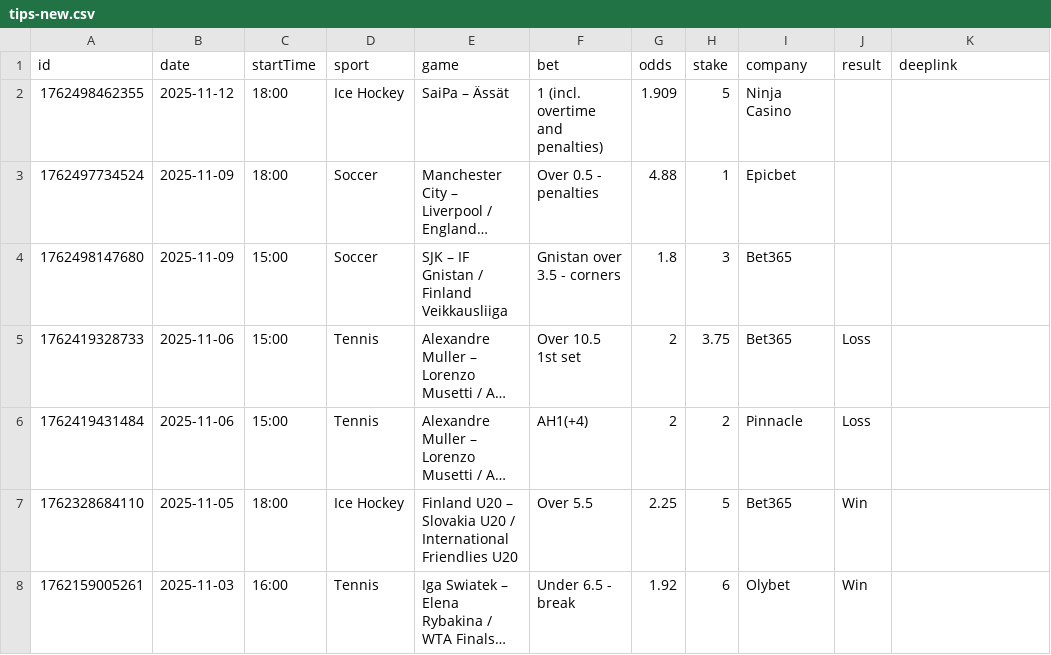
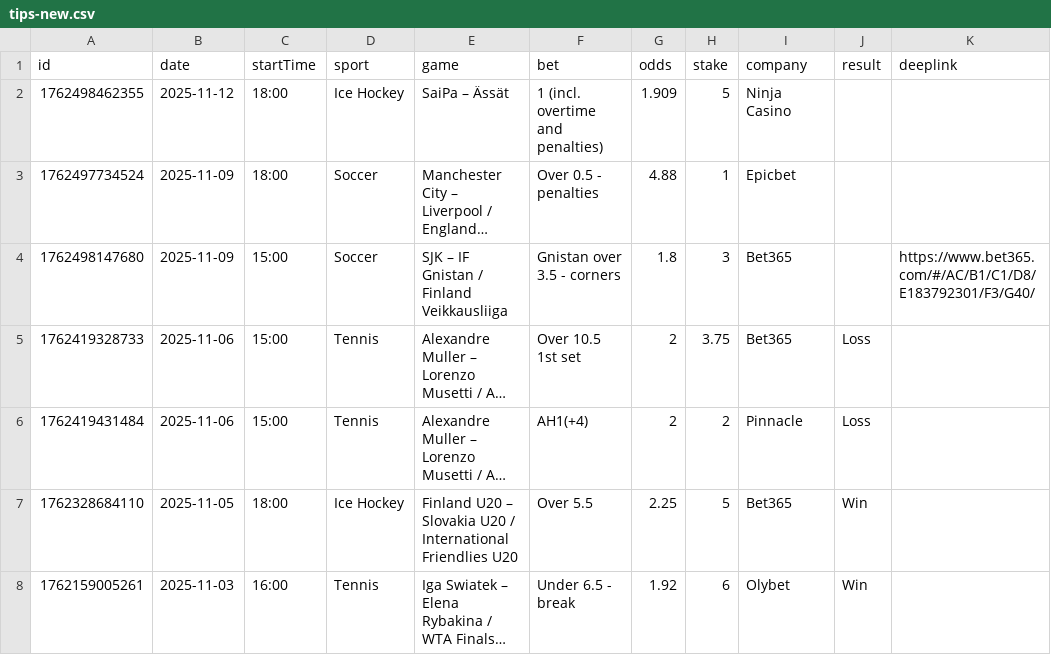
Before and after one commit to bjoorck/Bestvaluebets, a CSV file: tips-new.csv, drawn as a sheet; only a part is shown; long unchanged cells end in …; the diff names each change by its address in the sheet, - before the commit and + after, or states it on an @@ line.

```diff
--- a/tips-new.csv
+++ b/tips-new.csv
-K4 (deeplink): (empty)
+K4 (deeplink): https://www.bet365.com/#/AC/B1/C1/D8/E183792301/F3/G40/
```
